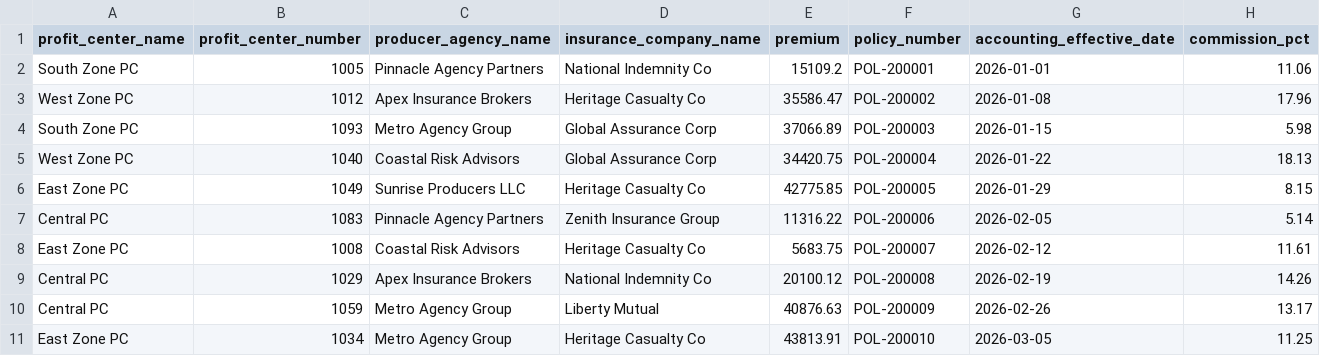
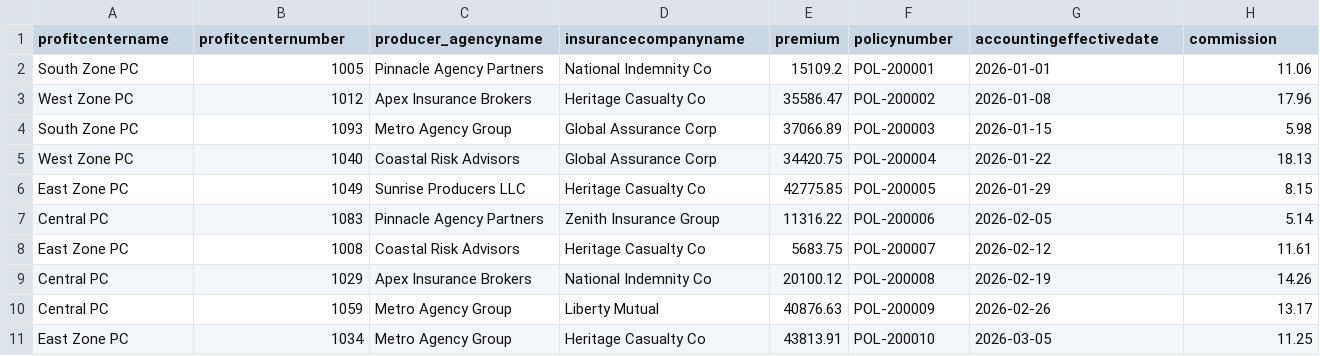
Before and after one commit to rahul-neogi-exavalu/Dirty_excel_cleaner, a CSV file: cleaned/File1_Scenarios1-4_Combined.csv, drawn as a sheet.

```diff
--- a/cleaned/File1_Scenarios1-4_Combined.csv
+++ b/cleaned/File1_Scenarios1-4_Combined.csv
@@ -1,2 +1,2 @@
-profit_center_name,profit_center_number,producer_agency_name,insurance_company_name,premium,policy_number,accounting_effective_date,commission_pct
+profitcentername,profitcenternumber,producer_agencyname,insurancecompanyname,premium,policynumber,accountingeffectivedate,commission
 South Zone PC,1005,Pinnacle Agency Partners,National Indemnity Co,15109.2,POL-200001,2026-01-01,11.06
```
Also changed, not shown: cleaned/File2_Scenarios5-8_Combined.csv, cleaned/File3_Scenario_subtotals_in_middle.csv, 28 other files.
